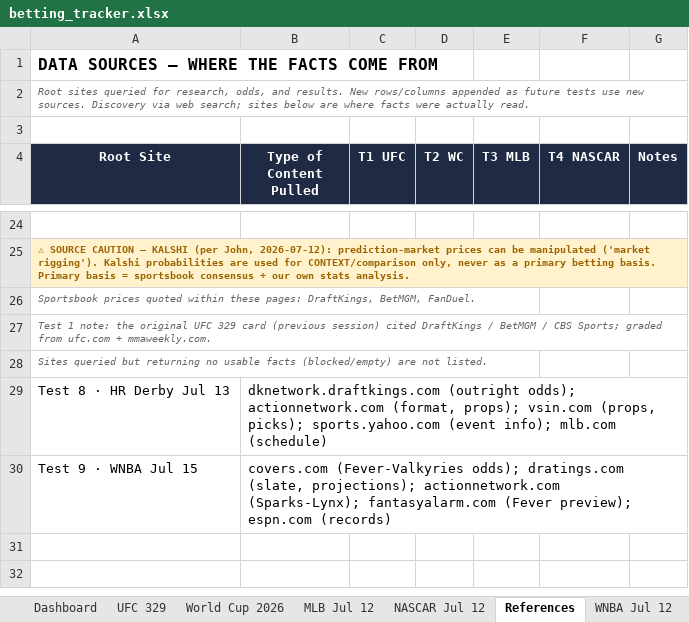
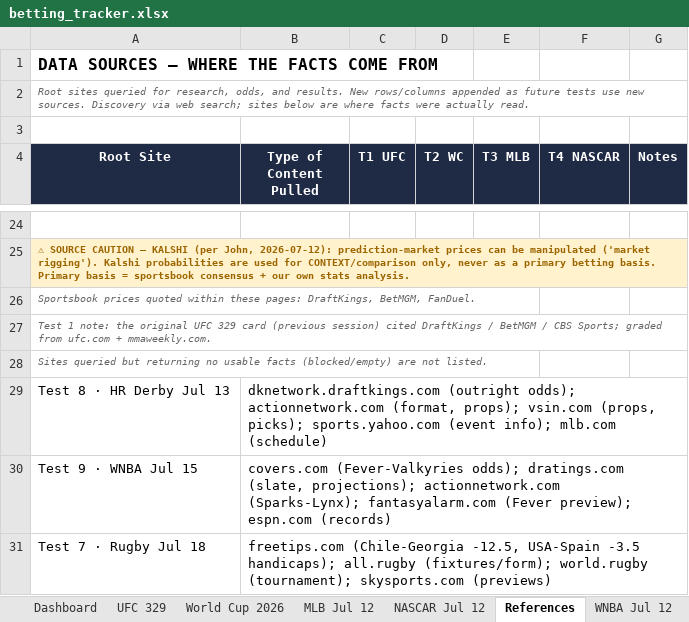
Before and after one commit to Jduchock/BettingPredictor, an Excel workbook: betting_tracker.xlsx, sheet References, drawn as a sheet; only a part is shown, gaps mark what is left out; values as stored, in another font and other column widths than the file's, no borders; the diff names each change by its address in the sheet, - before the commit and + after, or states it on an @@ line.

Commit message:
Test 7 Rugby finalized: Georgia -12.5 + USA -3.5 + parlay ($550, only 2 of 6 priced); QUEUED->ACTIVE; Betty greeting refreshed

```diff
--- a/betting_tracker.xlsx (sheet References)
+++ b/betting_tracker.xlsx (sheet References)
+row 31: Test 7 · Rugby Jul 18 | freetips.com (Chile-Georgia -12.5, USA-Spain -3.5 handicaps); all.rugby (fixtures/form); world.rugby (tournament); skysports.com (previews)
```
Also changed, not shown: sheet Dashboard, other sheet tabs, formulas that keep their value, 7 other files.
